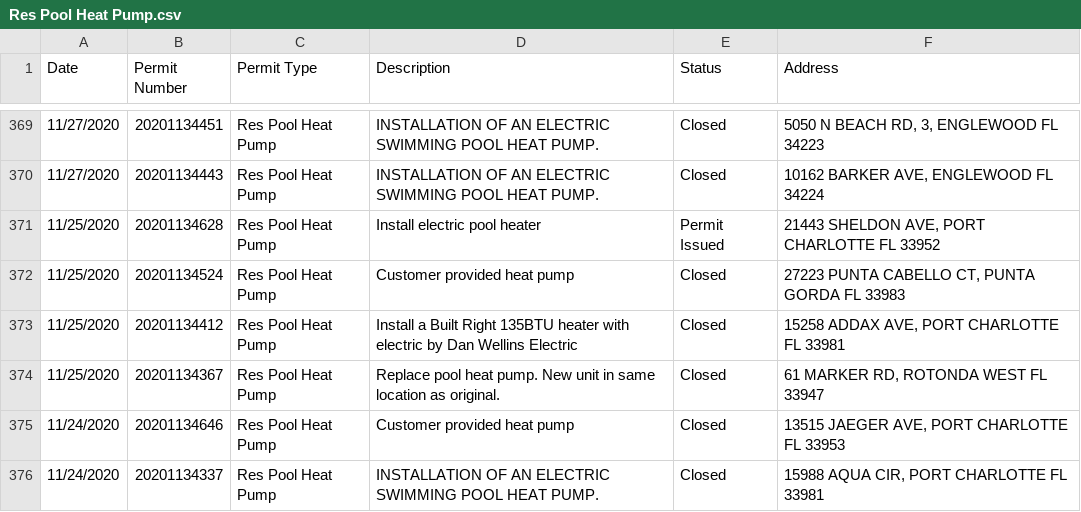
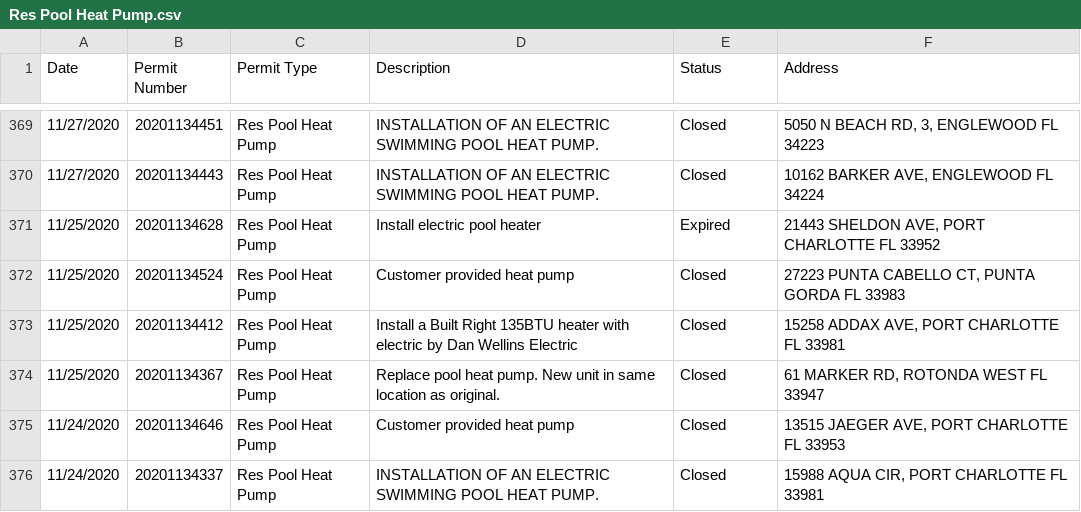
Before and after one commit to hatkeson/Pool-Permits-Web-Scraping, a CSV file: data/csv_files/charlotte/Res Pool Heat Pump.csv, drawn as a sheet; only a part is shown, gaps mark what is left out.

```diff
--- a/data/csv_files/charlotte/Res Pool Heat Pump.csv
+++ b/data/csv_files/charlotte/Res Pool Heat Pump.csv
@@ -370,3 +370,3 @@
 "11/27/2020","20201134443","Res Pool Heat Pump","INSTALLATION OF AN ELECTRIC SWIMMING POOL HEAT PUMP.","Closed","10162 BARKER AVE, ENGLEWOOD FL 34224",
-"11/25/2020","20201134628","Res Pool Heat Pump","Install electric pool heater","Permit Issued","21443 SHELDON AVE, PORT CHARLOTTE FL 33952",
+"11/25/2020","20201134628","Res Pool Heat Pump","Install electric pool heater","Expired","21443 SHELDON AVE, PORT CHARLOTTE FL 33952",
 "11/25/2020","20201134524","Res Pool Heat Pump","Customer provided heat pump","Closed","27223 PUNTA CABELLO CT, PUNTA GORDA FL 33983",
```
Also changed, not shown: 14 other files.
